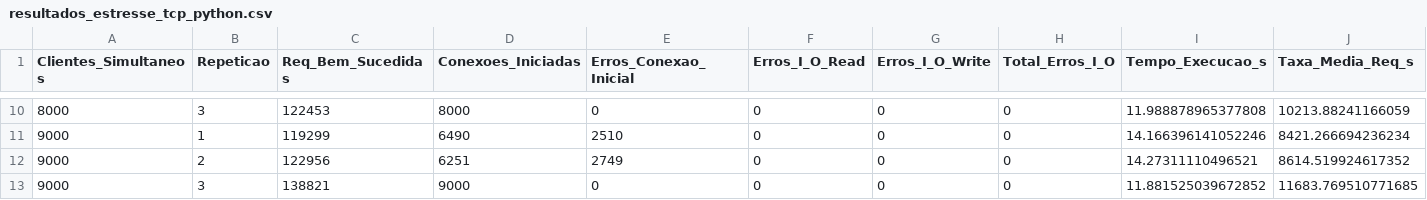
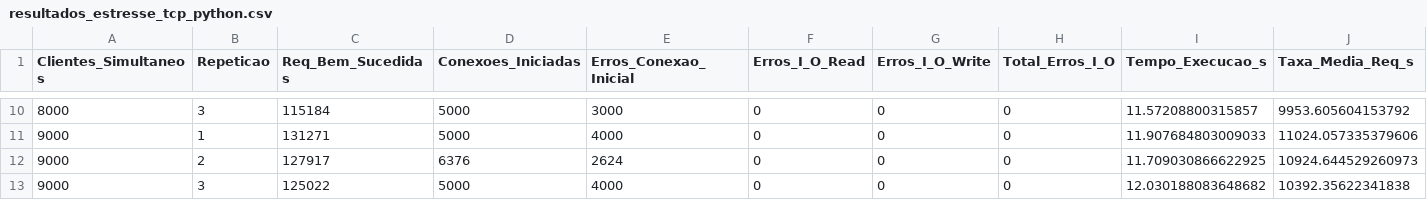
Before and after one commit to Elleres/socket-LSD2, a CSV file: stress-test/resultados_estresse_tcp_python.csv, drawn as a sheet; only a part is shown, gaps mark what is left out; the diff covers the shown part only.

```diff
--- a/stress-test/resultados_estresse_tcp_python.csv
+++ b/stress-test/resultados_estresse_tcp_python.csv
@@ -10,4 +10,4 @@ Clientes_Simultaneos,Repeticao,Req_Bem_Sucedidas,Conexoes_Iniciadas,Erros_Conexa
-8000,3,122453,8000,0,0,0,0,11.988878965377808,10213.88241166059
-9000,1,119299,6490,2510,0,0,0,14.166396141052246,8421.266694236234
-9000,2,122956,6251,2749,0,0,0,14.27311110496521,8614.519924617352
-9000,3,138821,9000,0,0,0,0,11.881525039672852,11683.769510771685
+8000,3,115184,5000,3000,0,0,0,11.57208800315857,9953.605604153792
+9000,1,131271,5000,4000,0,0,0,11.907684803009033,11024.057335379606
+9000,2,127917,6376,2624,0,0,0,11.709030866622925,10924.644529260973
+9000,3,125022,5000,4000,0,0,0,12.030188083648682,10392.35622341838
```
Also changed, not shown: 28 edited cells elsewhere in this file, 3 other files.
